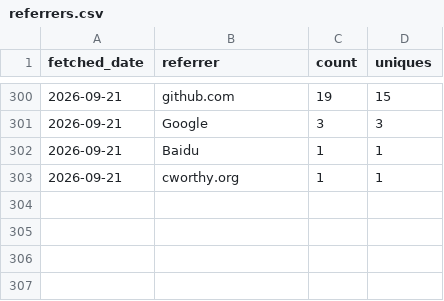
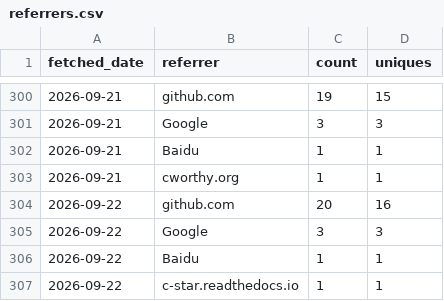
Before and after one commit to CWorthy-ocean/cworthy-gh-metrics, a CSV file: data/CWorthy-ocean/C-Star/referrers.csv, drawn as a sheet; only a part is shown, gaps mark what is left out.

```diff
--- a/data/CWorthy-ocean/C-Star/referrers.csv
+++ b/data/CWorthy-ocean/C-Star/referrers.csv
@@ -303 +303,5 @@ fetched_date,referrer,count,uniques
 2026-09-21,cworthy.org,1,1
+2026-09-22,github.com,20,16
+2026-09-22,Google,3,3
+2026-09-22,Baidu,1,1
+2026-09-22,c-star.readthedocs.io,1,1
```
Also changed, not shown: data/CWorthy-ocean/C-Star/paths.csv, data/CWorthy-ocean/cson-forge/paths.csv, 23 other files.
